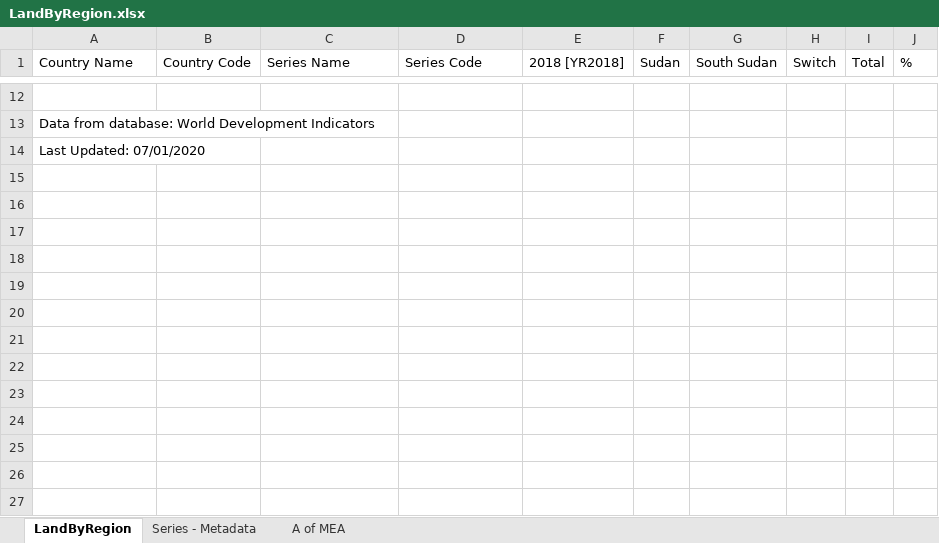
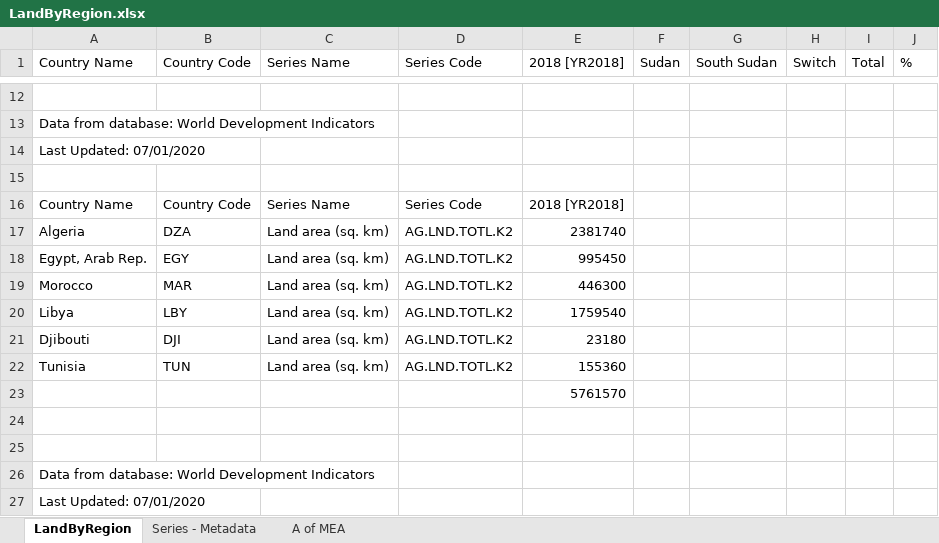
Before and after one commit to Readri205/MS2_Project, an Excel workbook: assets/documents/excel_files/LandByRegion.xlsx, sheet LandByRegion, drawn as a sheet; only a part is shown, gaps mark what is left out; values as stored, in another font and other column widths than the file's, no borders; the diff names each change by its address in the sheet, - before the commit and + after, or states it on an @@ line.

```diff
--- a/assets/documents/excel_files/LandByRegion.xlsx (sheet LandByRegion)
+++ b/assets/documents/excel_files/LandByRegion.xlsx (sheet LandByRegion)
+row 15: (empty)
+row 16: Country Name | Country Code | Series Name | Series Code | 2018 [YR2018]
+row 17: Algeria | DZA | Land area (sq. km) | AG.LND.TOTL.K2 | 2381740
+row 18: Egypt, Arab Rep. | EGY | Land area (sq. km) | AG.LND.TOTL.K2 | 995450
+row 19: Morocco | MAR | Land area (sq. km) | AG.LND.TOTL.K2 | 446300
+row 20: Libya | LBY | Land area (sq. km) | AG.LND.TOTL.K2 | 1759540
+row 21: Djibouti | DJI | Land area (sq. km) | AG.LND.TOTL.K2 | 23180
+row 22: Tunisia | TUN | Land area (sq. km) | AG.LND.TOTL.K2 | 155360
+row 23:  |  |  |  | 5761570
+row 24: (empty)
+row 25: (empty)
+row 26: Data from database: World Development Indicators
+row 27: Last Updated: 07/01/2020
```
Also changed, not shown: 4 other files.
